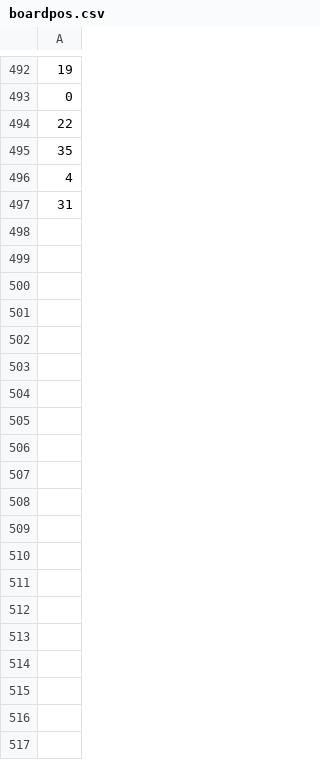
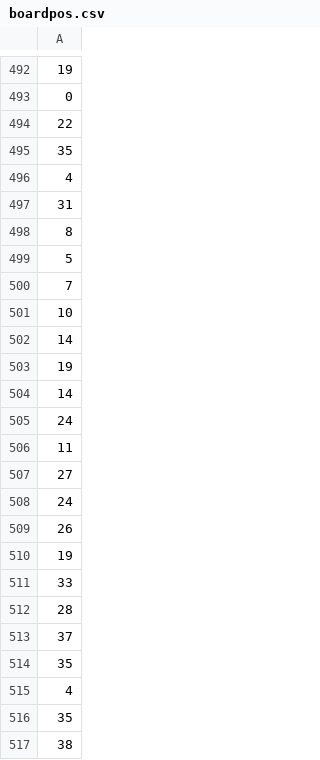
Before and after one commit to EiseZ/monopoly, a CSV file: boardpos.csv, drawn as a sheet; only a part is shown, gaps mark what is left out; the diff covers the shown part only.

```diff
--- a/boardpos.csv
+++ b/boardpos.csv
@@ -497 +497,21 @@
 31
+8
+5
+7
+10
+14
+19
+14
+24
+11
+27
+24
+26
+19
+33
+28
+37
+35
+4
+35
+38
```
Also changed, not shown: 147 added rows elsewhere in this file, 5 other files.
